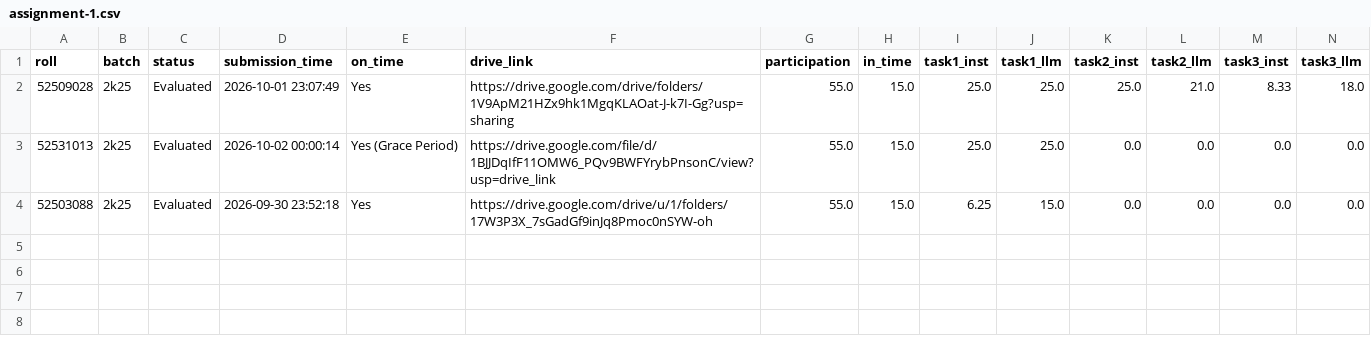
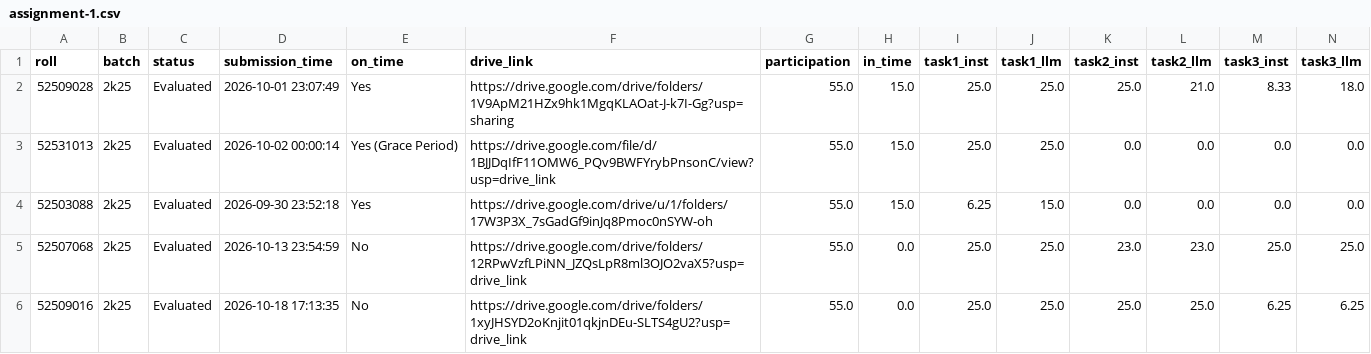
Before and after one commit to hackuet/evaluation, a CSV file: batches/2k25/assignment-1/assignment-1.csv, drawn as a sheet; only a part is shown; rows hold the shown columns only; the diff names each change by its address in the sheet, - before the commit and + after, or states it on an @@ line.

Commit message:
feat: ingest and evaluate new 2k25 assignment-1 submissions for rolls 52507068 and 52509016

```diff
--- a/batches/2k25/assignment-1/assignment-1.csv
+++ b/batches/2k25/assignment-1/assignment-1.csv
+row 5: 52507068 | 2k25 | Evaluated | 2026-10-13 23:54:59 | No | https://drive.google.com/drive/folders/12RPwVzfLPiNN_JZQsLpR8ml3OJO2vaX5?usp=drive_link | 55.0 | 0.0 | 25.0 | 25.0 | 23.0 | 23.0 | 25.0 | 25.0
+row 6: 52509016 | 2k25 | Evaluated | 2026-10-18 17:13:35 | No | https://drive.google.com/drive/folders/1xyJHSYD2oKnjit01qkjnDEu-SLTS4gU2?usp=drive_link | 55.0 | 0.0 | 25.0 | 25.0 | 25.0 | 25.0 | 6.25 | 6.25
```
Also changed, not shown: 24 other files.
